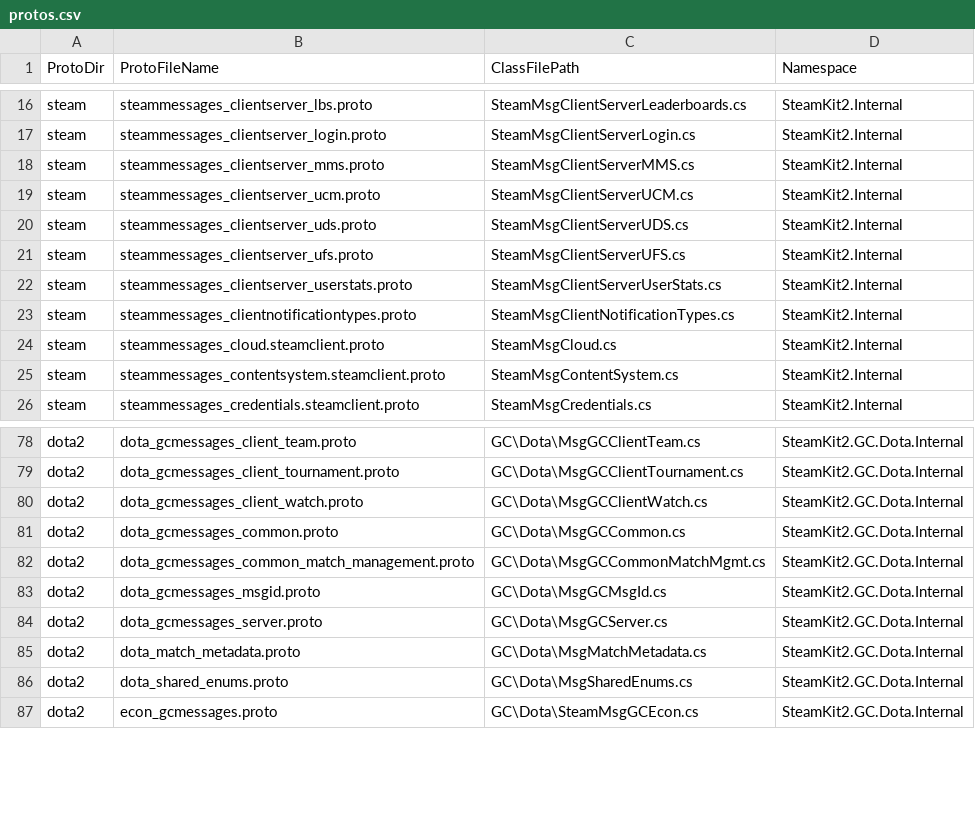
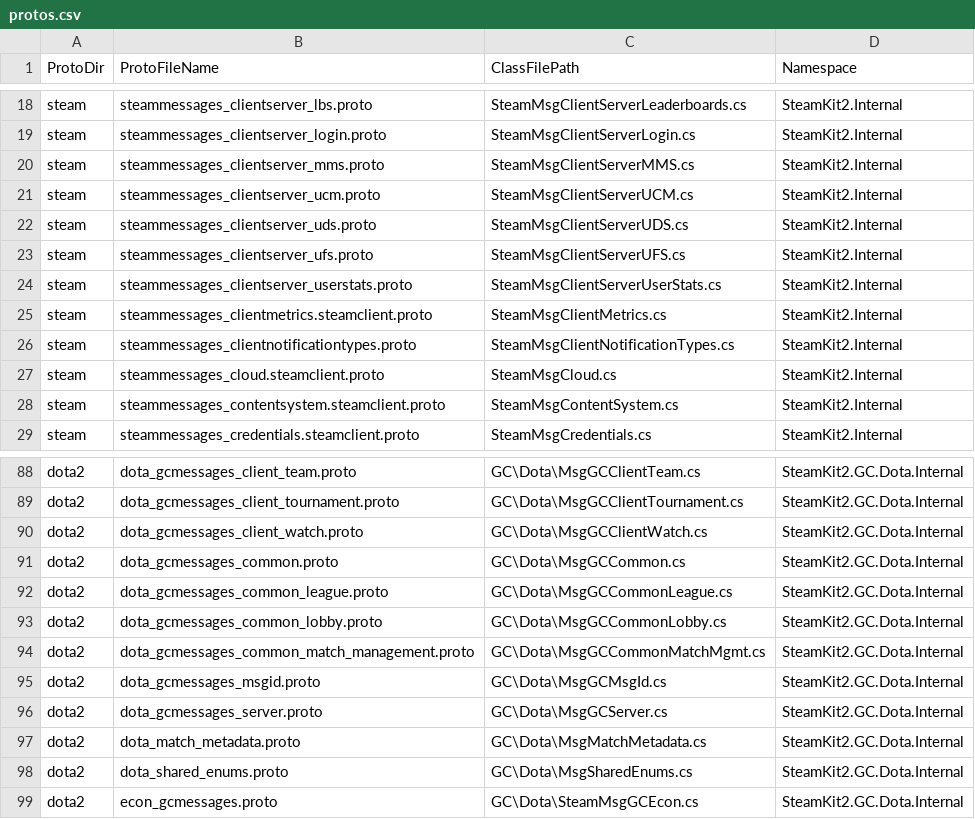
Before and after one commit to SteamRE/SteamKit, a CSV file: Resources/ProtobufGen/protos.csv, drawn as a sheet; only a part is shown, gaps mark what is left out; the diff covers the shown part only.

Commit message:
Add new protos to generation.

```diff
--- a/Resources/ProtobufGen/protos.csv
+++ b/Resources/ProtobufGen/protos.csv
@@ -22,2 +24,3 @@ steam,steammessages_clientserver_ufs.proto,SteamMsgClientServerUFS.cs,SteamKit2.
 steam,steammessages_clientserver_userstats.proto,SteamMsgClientServerUserStats.cs,SteamKit2.Internal
+steam,steammessages_clientmetrics.steamclient.proto,SteamMsgClientMetrics.cs,SteamKit2.Internal
 steam,steammessages_clientnotificationtypes.proto,SteamMsgClientNotificationTypes.cs,SteamKit2.Internal
@@ -81,2 +91,4 @@ dota2,dota_gcmessages_client_watch.proto,GC\Dota\MsgGCClientWatch.cs,SteamKit2.G
 dota2,dota_gcmessages_common.proto,GC\Dota\MsgGCCommon.cs,SteamKit2.GC.Dota.Internal
+dota2,dota_gcmessages_common_league.proto,GC\Dota\MsgGCCommonLeague.cs,SteamKit2.GC.Dota.Internal
+dota2,dota_gcmessages_common_lobby.proto,GC\Dota\MsgGCCommonLobby.cs,SteamKit2.GC.Dota.Internal
 dota2,dota_gcmessages_common_match_management.proto,GC\Dota\MsgGCCommonMatchMgmt.cs,SteamKit2.GC.Dota.Internal
```
Also changed, not shown: 9 added rows elsewhere in this file.
